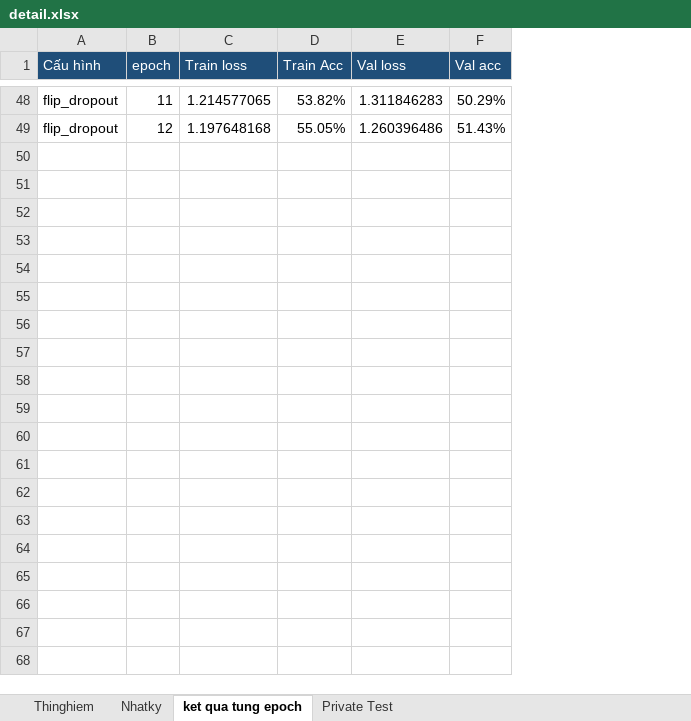
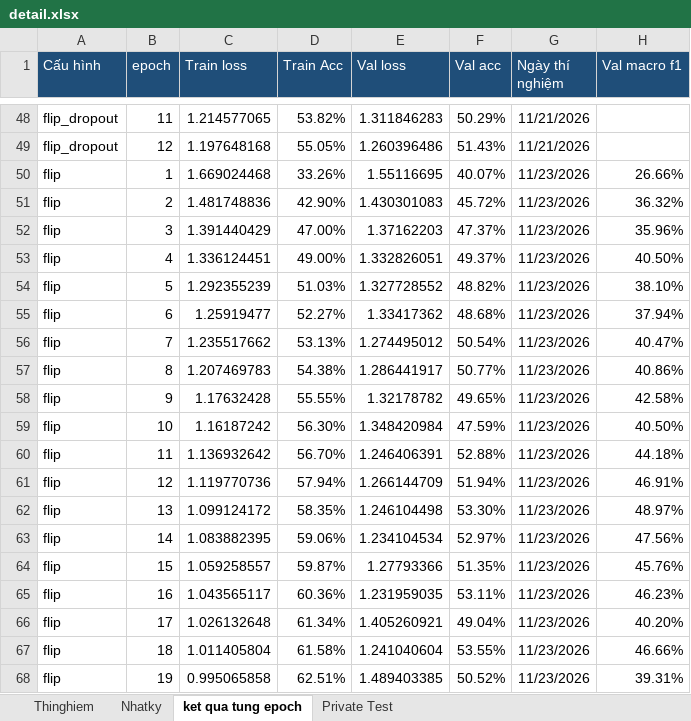
Before and after one commit to Phtzone/SGU26_DeepLearning_Group, an Excel workbook: BTL02_Emotion_Recognition/journal/detail.xlsx, sheet ket qua tung epoch, drawn as a sheet; only a part is shown, gaps mark what is left out; values as stored, in another font and other column widths than the file's, no borders; the diff covers the shown part only; the diff names each change by its address in the sheet, - before the commit and + after, or states it on an @@ line.

```diff
--- a/BTL02_Emotion_Recognition/journal/detail.xlsx (sheet ket qua tung epoch)
+++ b/BTL02_Emotion_Recognition/journal/detail.xlsx (sheet ket qua tung epoch)
+column G (Ngày thí nghiệm), rows 48-49: 11/21/2026 | 11/21/2026
+column H (Val macro f1), empty
+row 50: flip | 1 | 1.669024468 | 33.26% | 1.55116695 | 40.07% | 11/23/2026 | 26.66%
+row 51: flip | 2 | 1.481748836 | 42.90% | 1.430301083 | 45.72% | 11/23/2026 | 36.32%
+row 52: flip | 3 | 1.391440429 | 47.00% | 1.37162203 | 47.37% | 11/23/2026 | 35.96%
+row 53: flip | 4 | 1.336124451 | 49.00% | 1.332826051 | 49.37% | 11/23/2026 | 40.50%
+row 54: flip | 5 | 1.292355239 | 51.03% | 1.327728552 | 48.82% | 11/23/2026 | 38.10%
+row 55: flip | 6 | 1.25919477 | 52.27% | 1.33417362 | 48.68% | 11/23/2026 | 37.94%
+row 56: flip | 7 | 1.235517662 | 53.13% | 1.274495012 | 50.54% | 11/23/2026 | 40.47%
+row 57: flip | 8 | 1.207469783 | 54.38% | 1.286441917 | 50.77% | 11/23/2026 | 40.86%
+row 58: flip | 9 | 1.17632428 | 55.55% | 1.32178782 | 49.65% | 11/23/2026 | 42.58%
+row 59: flip | 10 | 1.16187242 | 56.30% | 1.348420984 | 47.59% | 11/23/2026 | 40.50%
+row 60: flip | 11 | 1.136932642 | 56.70% | 1.246406391 | 52.88% | 11/23/2026 | 44.18%
+row 61: flip | 12 | 1.119770736 | 57.94% | 1.266144709 | 51.94% | 11/23/2026 | 46.91%
+row 62: flip | 13 | 1.099124172 | 58.35% | 1.246104498 | 53.30% | 11/23/2026 | 48.97%
+row 63: flip | 14 | 1.083882395 | 59.06% | 1.234104534 | 52.97% | 11/23/2026 | 47.56%
+row 64: flip | 15 | 1.059258557 | 59.87% | 1.27793366 | 51.35% | 11/23/2026 | 45.76%
+row 65: flip | 16 | 1.043565117 | 60.36% | 1.231959035 | 53.11% | 11/23/2026 | 46.23%
+row 66: flip | 17 | 1.026132648 | 61.34% | 1.405260921 | 49.04% | 11/23/2026 | 40.20%
+row 67: flip | 18 | 1.011405804 | 61.58% | 1.241040604 | 53.55% | 11/23/2026 | 46.66%
+row 68: flip | 19 | 0.995065858 | 62.51% | 1.489403385 | 50.52% | 11/23/2026 | 39.31%
```
Also changed, not shown: 53 added rows elsewhere in this sheet, sheet Thinghiem, sheet Nhatky, sheet Private Test, 10 other files.
